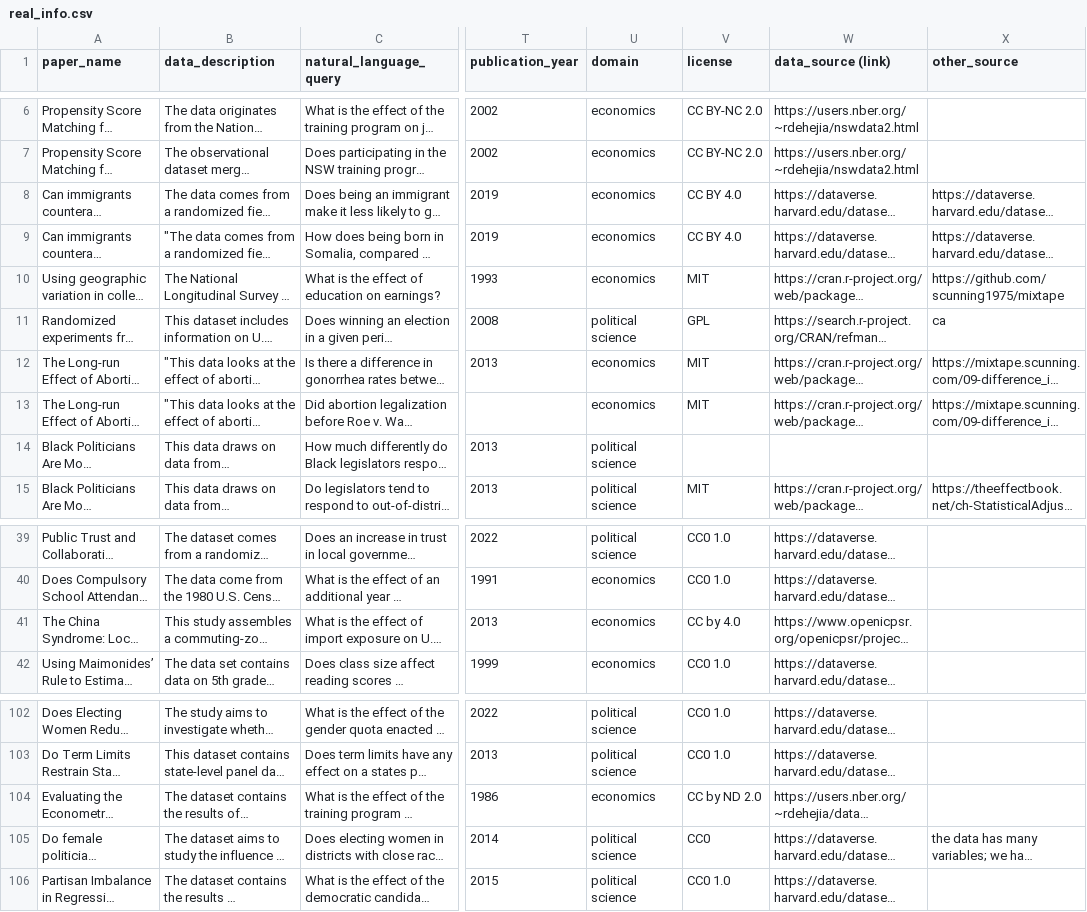
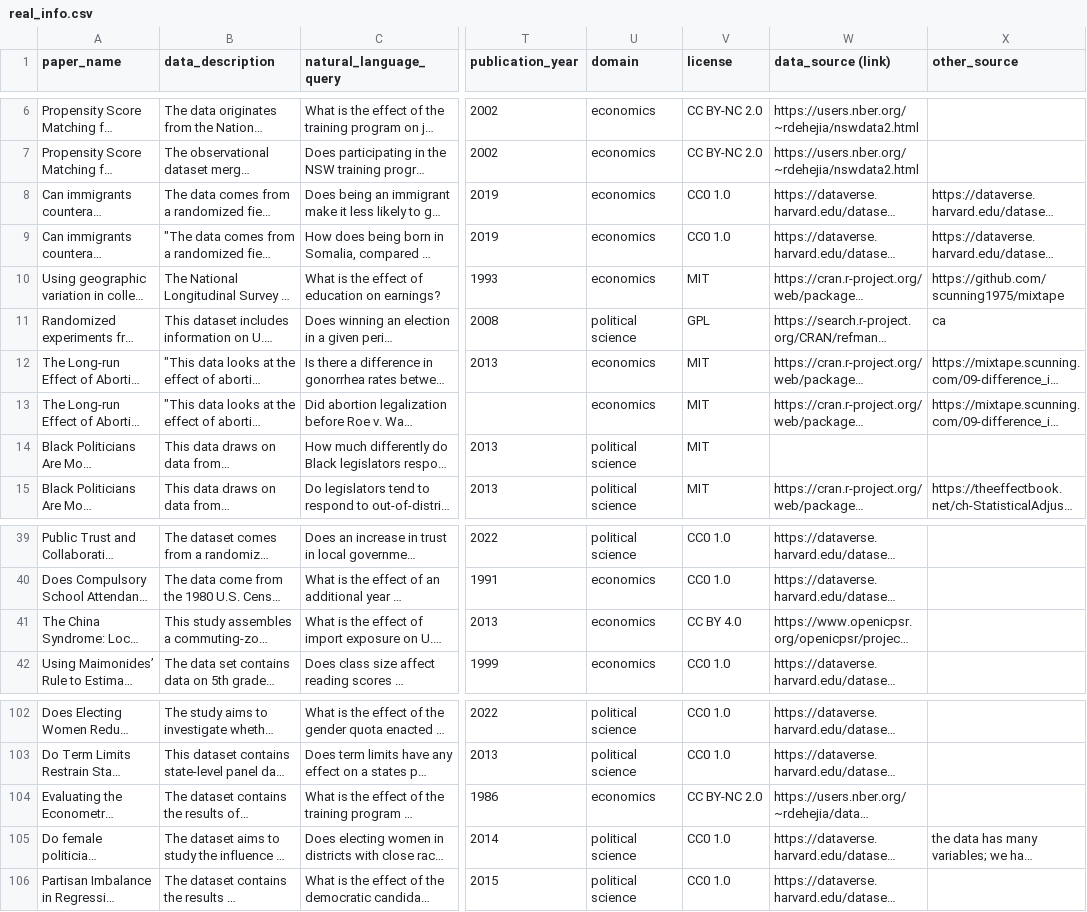
Before and after one commit to causalNLP/CauSciBench, a CSV file: data/real_info.csv, drawn as a sheet; only a part is shown, gaps mark what is left out; long unchanged cells end in …; the diff names each change by its address in the sheet, - before the commit and + after, or states it on an @@ line.

```diff
--- a/data/real_info.csv
+++ b/data/real_info.csv
-V8:V9 (license): CC BY 4.0
+V8:V9 (license): CC0 1.0
-V14 (license): (empty)
+V14 (license): MIT
-V41 (license): CC by 4.0
+V41 (license): CC BY 4.0
-V104 (license): CC by ND 2.0
+V104 (license): CC BY-NC 2.0
-V105 (license): CC0
+V105 (license): CC0 1.0
```
Also changed, not shown: 1 other file.
